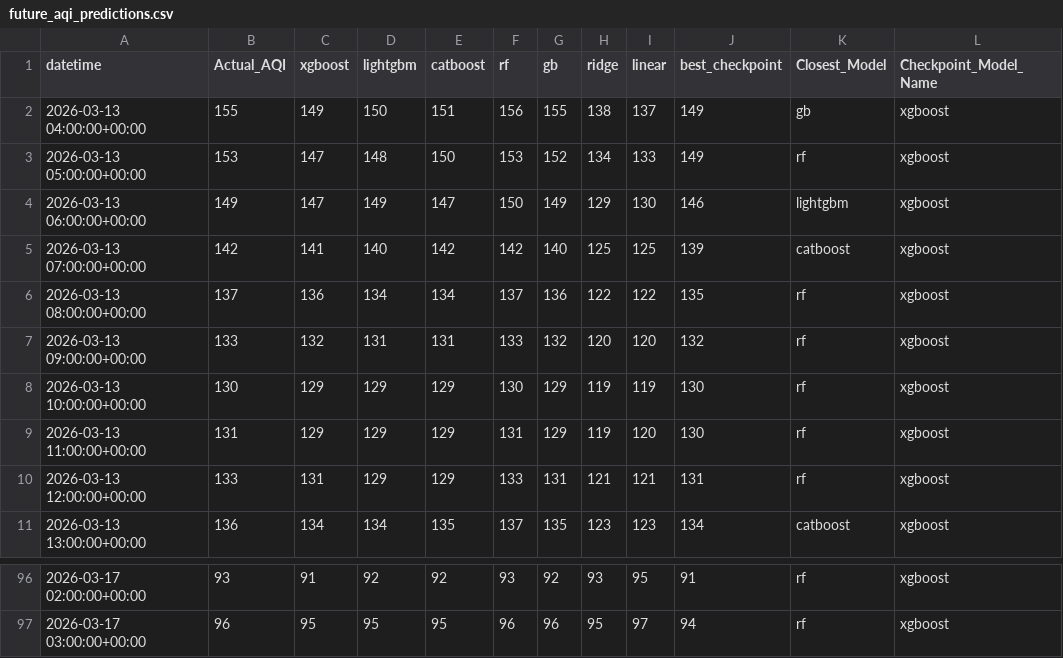
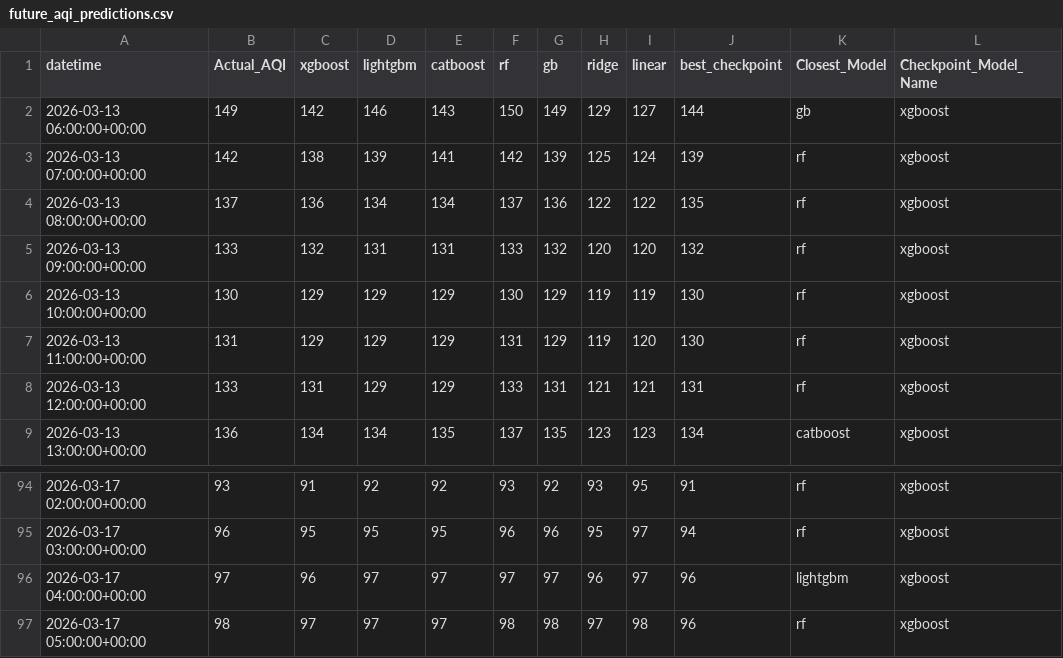
Before and after one commit to Yusra-Munawwar/AQI_Prediction, a CSV file: data/future_aqi_predictions.csv, drawn as a sheet; only a part is shown, gaps mark what is left out.

```diff
--- a/data/future_aqi_predictions.csv
+++ b/data/future_aqi_predictions.csv
@@ -1,6 +1,4 @@
 datetime,Actual_AQI,xgboost,lightgbm,catboost,rf,gb,ridge,linear,best_checkpoint,Closest_Model,Checkpoint_Model_Name
-2026-03-13 04:00:00+00:00,155,149,150,151,156,155,138,137,149,gb,xgboost
-2026-03-13 05:00:00+00:00,153,147,148,150,153,152,134,133,149,rf,xgboost
-2026-03-13 06:00:00+00:00,149,147,149,147,150,149,129,130,146,lightgbm,xgboost
-2026-03-13 07:00:00+00:00,142,141,140,142,142,140,125,125,139,catboost,xgboost
+2026-03-13 06:00:00+00:00,149,142,146,143,150,149,129,127,144,gb,xgboost
+2026-03-13 07:00:00+00:00,142,138,139,141,142,139,125,124,139,rf,xgboost
 2026-03-13 08:00:00+00:00,137,136,134,134,137,136,122,122,135,rf,xgboost
@@ -97 +95,3 @@ datetime,Actual_AQI,xgboost,lightgbm,catboost,rf,gb,ridge,linear,best_checkpoint
 2026-03-17 03:00:00+00:00,96,95,95,95,96,96,95,97,94,rf,xgboost
+2026-03-17 04:00:00+00:00,97,96,97,97,97,97,96,97,96,lightgbm,xgboost
+2026-03-17 05:00:00+00:00,98,97,97,97,98,98,97,98,96,rf,xgboost
```
Also changed, not shown: data/future_prediction_comparison.csv, 11 other files.
